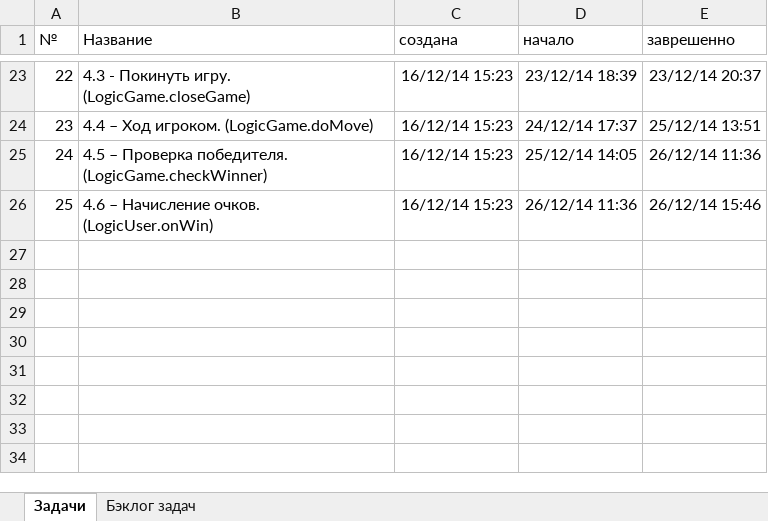
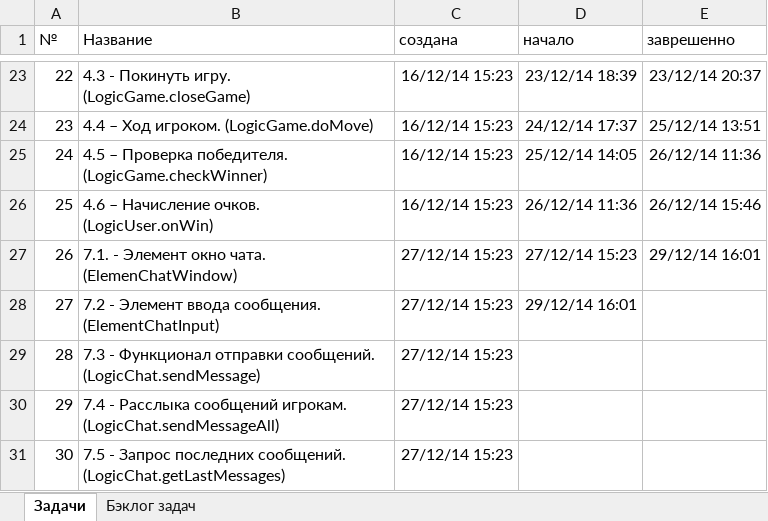
Before and after one commit to JustGamez/projectXO, an Excel workbook: docs/tasks.xlsx, sheet Задачи, drawn as a sheet; only a part is shown, gaps mark what is left out; values as stored, in another font and other column widths than the file's, no borders; the diff names each change by its address in the sheet, - before the commit and + after, or states it on an @@ line.

Commit message:
TASK_26, comleted, ElementChatWindow realized

```diff
--- a/docs/tasks.xlsx (sheet Задачи)
+++ b/docs/tasks.xlsx (sheet Задачи)
+row 27: 26 | 7.1. - Элемент окно чата. (ElemenChatWindow) | 27/12/14 15:23 | 27/12/14 15:23 | 29/12/14 16:01
+row 28: 27 | 7.2 - Элемент ввода сообщения. (ElementChatInput) | 27/12/14 15:23 | 29/12/14 16:01
+row 29: 28 | 7.3 - Функционал отправки сообщений. (LogicChat.sendMessage) | 27/12/14 15:23
+row 30: 29 | 7.4 - Расслыка сообщений игрокам. (LogicChat.sendMessageAll) | 27/12/14 15:23
+row 31: 30 | 7.5 - Запрос последних сообщений. (LogicChat.getLastMessages) | 27/12/14 15:23
```
Also changed, not shown: 11 other files.
